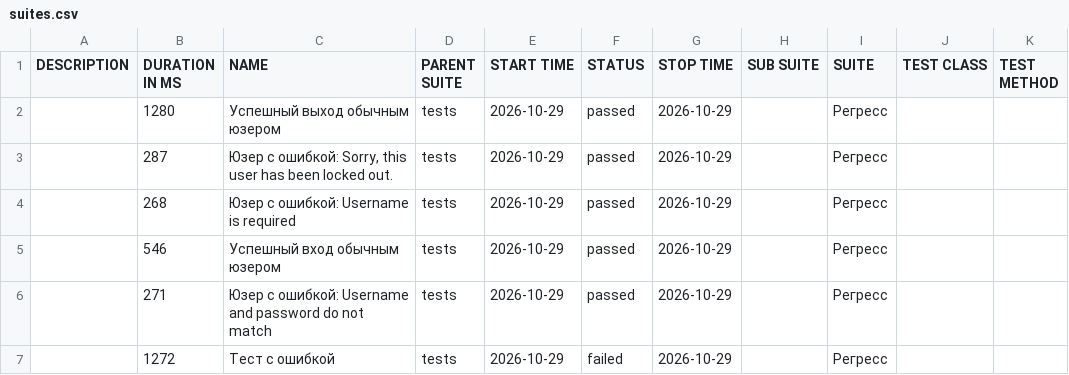
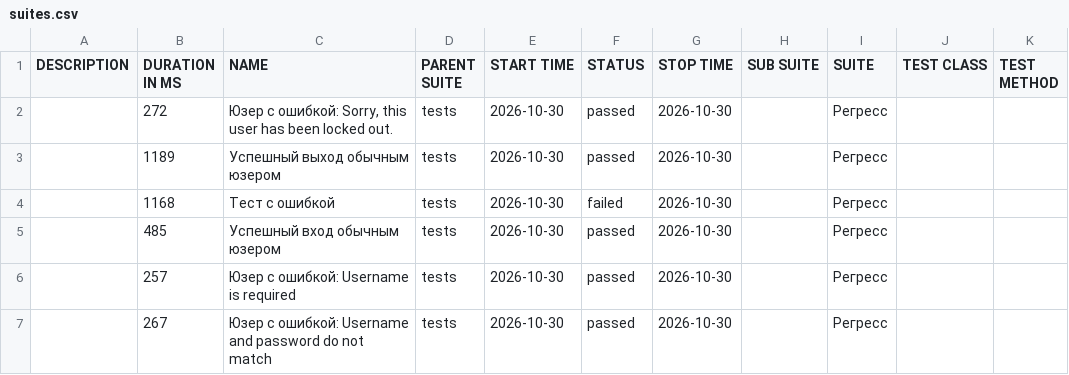
Before and after one commit to barsovichok/playwright_python_training, a CSV file: data/suites.csv, drawn as a sheet.

```diff
--- a/data/suites.csv
+++ b/data/suites.csv
@@ -1,7 +1,7 @@
 "DESCRIPTION","DURATION IN MS","NAME","PARENT SUITE","START TIME","STATUS","STOP TIME","SUB SUITE","SUITE","TEST CLASS","TEST METHOD"
-"","1280","Успешный выход обычным юзером","tests","2026-10-29","passed","2026-10-29","","Регресс","",""
-"","287","Юзер с ошибкой: Sorry, this user has been locked out.","tests","2026-10-29","passed","2026-10-29","","Регресс","",""
-"","268","Юзер с ошибкой: Username is required","tests","2026-10-29","passed","2026-10-29","","Регресс","",""
-"","546","Успешный вход обычным юзером","tests","2026-10-29","passed","2026-10-29","","Регресс","",""
-"","271","Юзер с ошибкой: Username and password do not match","tests","2026-10-29","passed","2026-10-29","","Регресс","",""
-"","1272","Тест с ошибкой","tests","2026-10-29","failed","2026-10-29","","Регресс","",""
+"","272","Юзер с ошибкой: Sorry, this user has been locked out.","tests","2026-10-30","passed","2026-10-30","","Регресс","",""
+"","1189","Успешный выход обычным юзером","tests","2026-10-30","passed","2026-10-30","","Регресс","",""
+"","1168","Тест с ошибкой","tests","2026-10-30","failed","2026-10-30","","Регресс","",""
+"","485","Успешный вход обычным юзером","tests","2026-10-30","passed","2026-10-30","","Регресс","",""
+"","257","Юзер с ошибкой: Username is required","tests","2026-10-30","passed","2026-10-30","","Регресс","",""
+"","267","Юзер с ошибкой: Username and password do not match","tests","2026-10-30","passed","2026-10-30","","Регресс","",""
```
Also changed, not shown: data/behaviors.csv, 29 other files.
